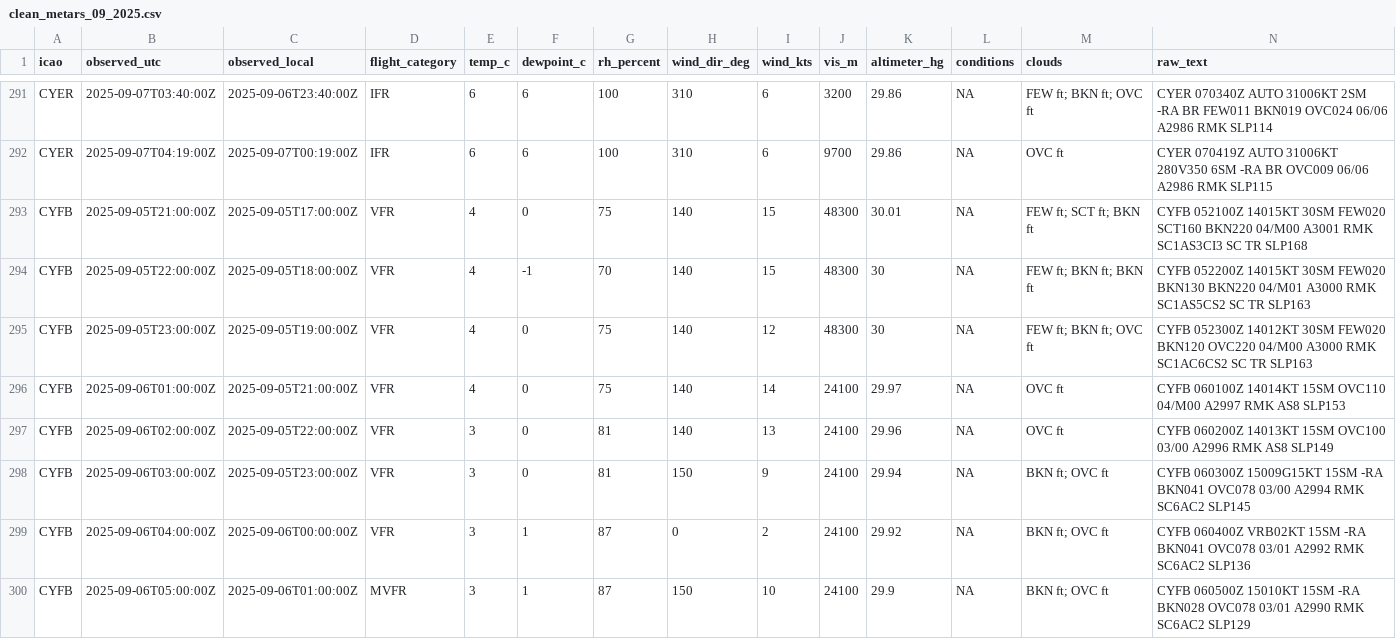
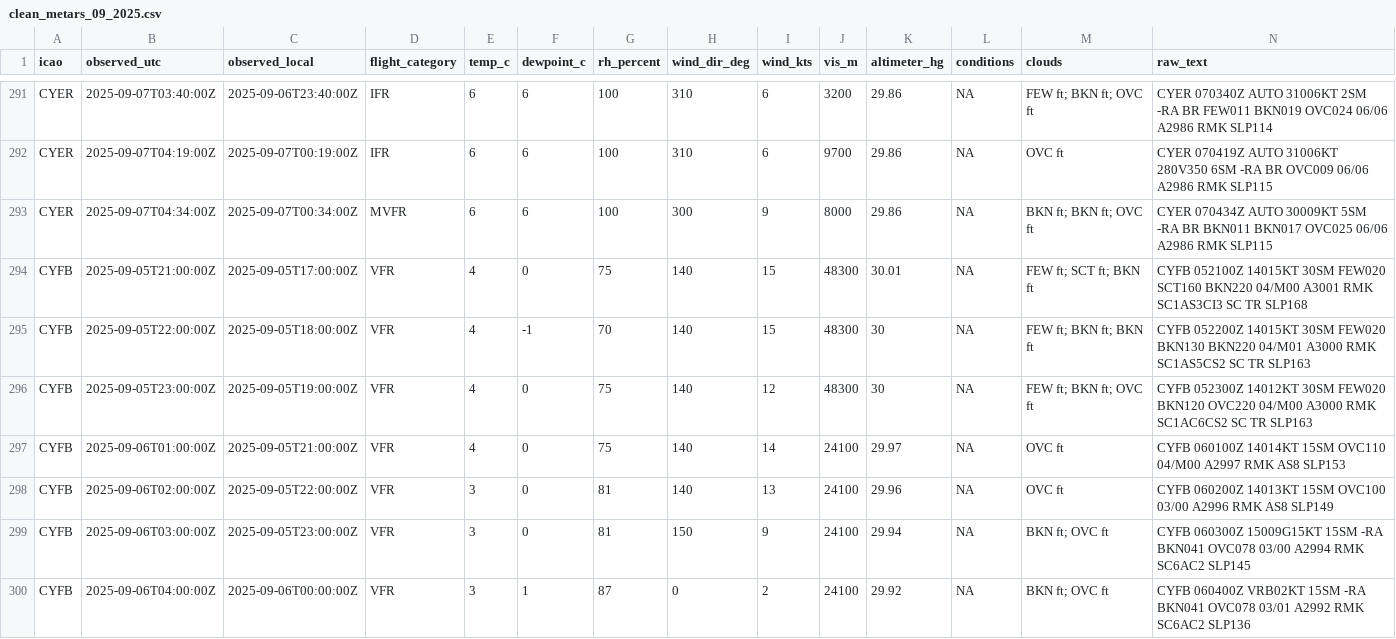
Before and after one commit to NoahCornish/Canada-Flight-Conditions-Research-Project, a CSV file: clean_metars_09_2025.csv, drawn as a sheet; only a part is shown, gaps mark what is left out; the shorter side is filled out with more unchanged rows; rows hold the shown columns only; the diff covers the shown part only; the diff names each change by its address in the sheet, - before the commit and + after, or states it on an @@ line.

```diff
--- a/clean_metars_09_2025.csv
+++ b/clean_metars_09_2025.csv
+row 293: CYER | 2025-09-07T04:34:00Z | 2025-09-07T00:34:00Z | MVFR | 6 | 6 | 100 | 300 | 9 | 8000 | 29.86 | NA | BKN ft; BKN ft; OVC ft | CYER 070434Z AUTO 30009KT 5SM -RA BR BKN011 BKN017 OVC025 06/06 A2986 RMK SLP115
```
Also changed, not shown: 8 added rows elsewhere in this file, clean_metars.csv, 4 other files.
